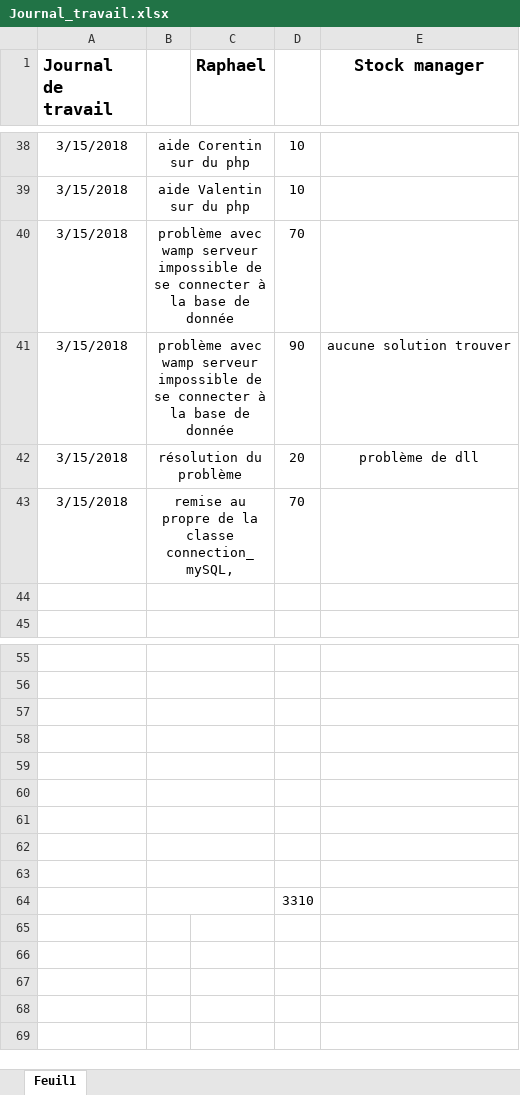
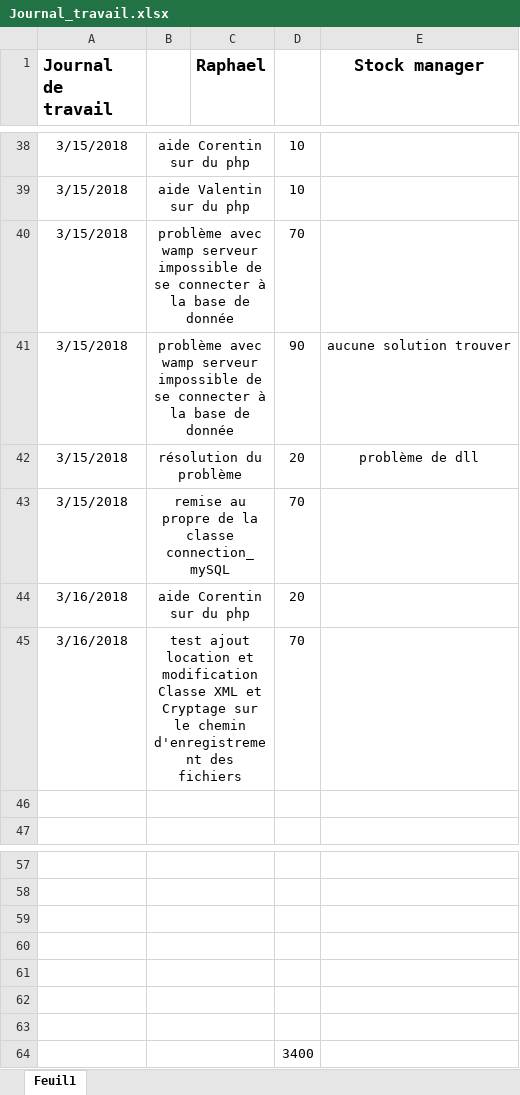
Before and after one commit to Schneiter924/Stock-manager, an Excel workbook: journal de travail/Journal_travail.xlsx, sheet Feuil1, drawn as a sheet; only a part is shown, gaps mark what is left out; values as stored, in another font and other column widths than the file's, no borders; removed rows and columns are numbered as before the commit, all else as after; the diff names each change by its address in the sheet, - before the commit and + after, or states it on an @@ line.

```diff
--- a/journal de travail/Journal_travail.xlsx (sheet Feuil1)
+++ b/journal de travail/Journal_travail.xlsx (sheet Feuil1)
-B43: …la classe connection_mySQL,
+B43: …la classe connection_mySQL
+row 44: 3/16/2018 | aide Corentin sur du php |  | 20
+row 45: 3/16/2018 | test ajout location et modification Classe XML et Cryptage sur le chemin d'enregistrement des fichiers |  | 70
-row 62: (empty)
-row 63: (empty)
-D64: 3310
+D64: 3400
```
Also changed, not shown: 19 other files.
